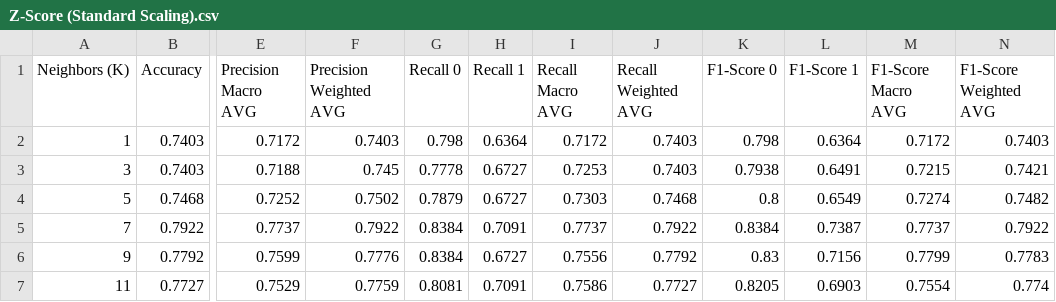
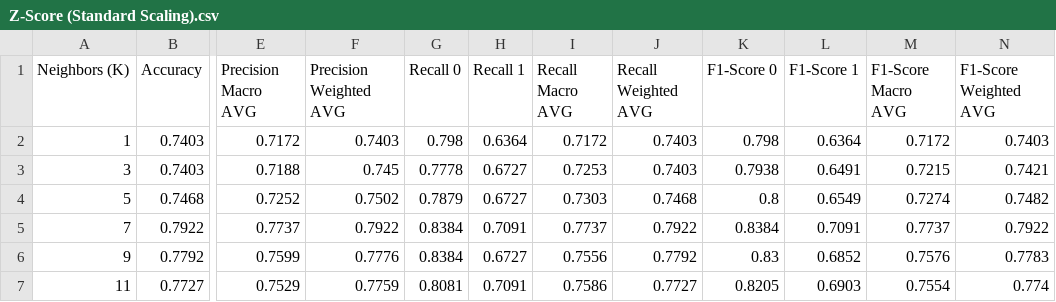
Before and after one commit to weztcy/K-NN, a CSV file: FINAL/Classification Reports - Copy/Accuracy, Precision, Recall, F1-Score/Z-Score (Standard Scaling).csv, drawn as a sheet; only a part is shown, gaps mark what is left out; the diff names each change by its address in the sheet, - before the commit and + after, or states it on an @@ line.

```diff
--- a/FINAL/Classification Reports - Copy/Accuracy, Precision, Recall, F1-Score/Z-Score (Standard Scaling).csv
+++ b/FINAL/Classification Reports - Copy/Accuracy, Precision, Recall, F1-Score/Z-Score (Standard Scaling).csv
-L5 (F1-Score 1): 0.7387
+L5 (F1-Score 1): 0.7091
-L6 (F1-Score 1): 0.7156
+L6 (F1-Score 1): 0.6852
-M6 (F1-Score Macro AVG): 0.7799
+M6 (F1-Score Macro AVG): 0.7576
```
Also changed, not shown: 20 other files.
